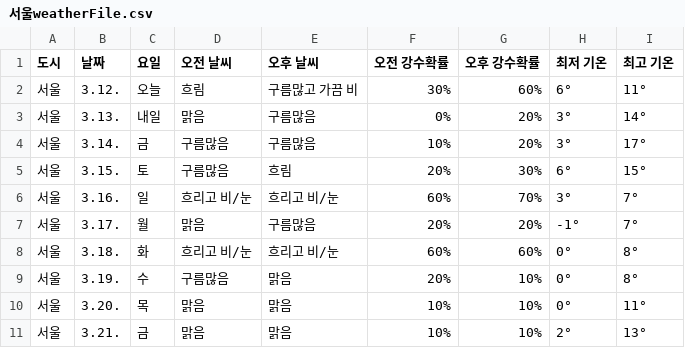
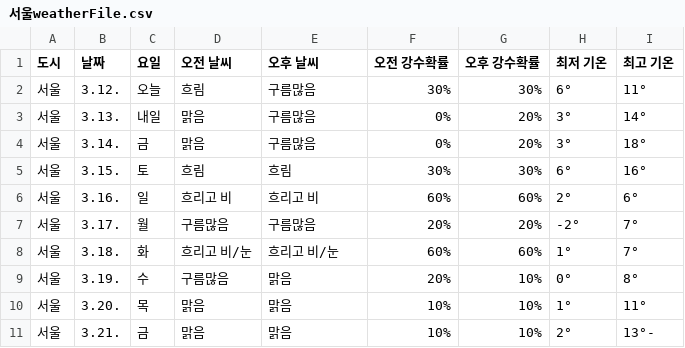
Before and after one commit to bluebull1015/MyPython, a CSV file: ch02crawling/서울weatherFile.csv, drawn as a sheet.

```diff
--- a/ch02crawling/서울weatherFile.csv
+++ b/ch02crawling/서울weatherFile.csv
@@ -1,11 +1,11 @@
 도시,날짜,요일,오전 날씨,오후 날씨,오전 강수확률,오후 강수확률,최저 기온,최고 기온
-서울,3.12.,오늘,흐림,구름많고 가끔 비,30%,60%,6°,11°
+서울,3.12.,오늘,흐림,구름많음,30%,30%,6°,11°
 서울,3.13.,내일,맑음,구름많음,0%,20%,3°,14°
-서울,3.14.,금,구름많음,구름많음,10%,20%,3°,17°
-서울,3.15.,토,구름많음,흐림,20%,30%,6°,15°
-서울,3.16.,일,흐리고 비/눈,흐리고 비/눈,60%,70%,3°,7°
-서울,3.17.,월,맑음,구름많음,20%,20%,-1°,7°
-서울,3.18.,화,흐리고 비/눈,흐리고 비/눈,60%,60%,0°,8°
+서울,3.14.,금,맑음,구름많음,0%,20%,3°,18°
+서울,3.15.,토,흐림,흐림,30%,30%,6°,16°
+서울,3.16.,일,흐리고 비,흐리고 비,60%,60%,2°,6°
+서울,3.17.,월,구름많음,구름많음,20%,20%,-2°,7°
+서울,3.18.,화,흐리고 비/눈,흐리고 비/눈,60%,60%,1°,7°
 서울,3.19.,수,구름많음,맑음,20%,10%,0°,8°
-서울,3.20.,목,맑음,맑음,10%,10%,0°,11°
-서울,3.21.,금,맑음,맑음,10%,10%,2°,13°
+서울,3.20.,목,맑음,맑음,10%,10%,1°,11°
+서울,3.21.,금,맑음,맑음,10%,10%,2°,13°-
```
Also changed, not shown: ch02crawling/강릉weatherFile.csv, ch02crawling/부산weatherFile.csv, 11 other files.
